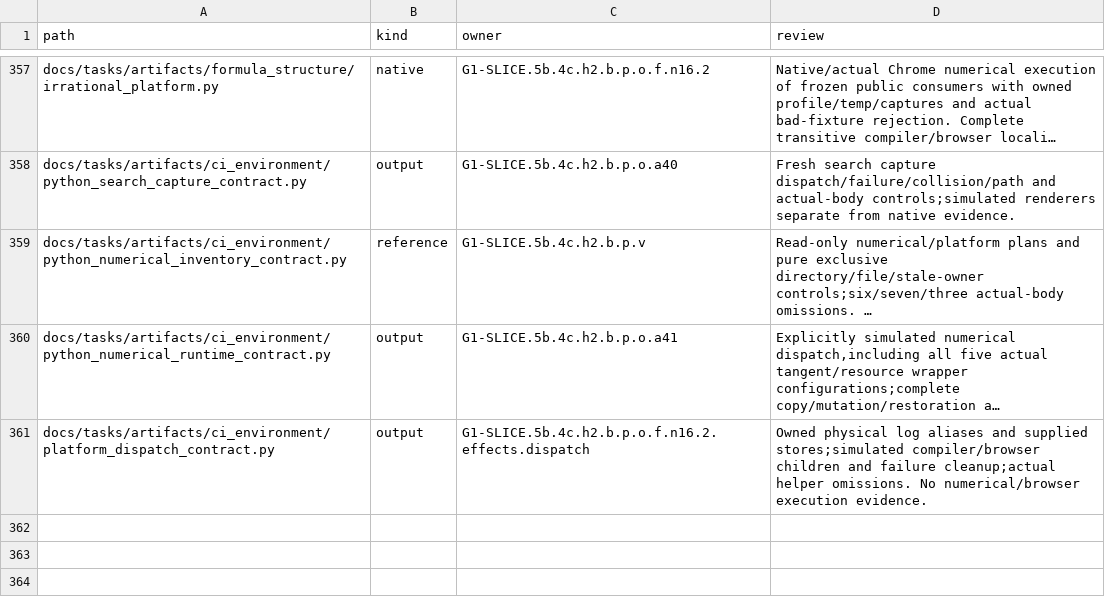
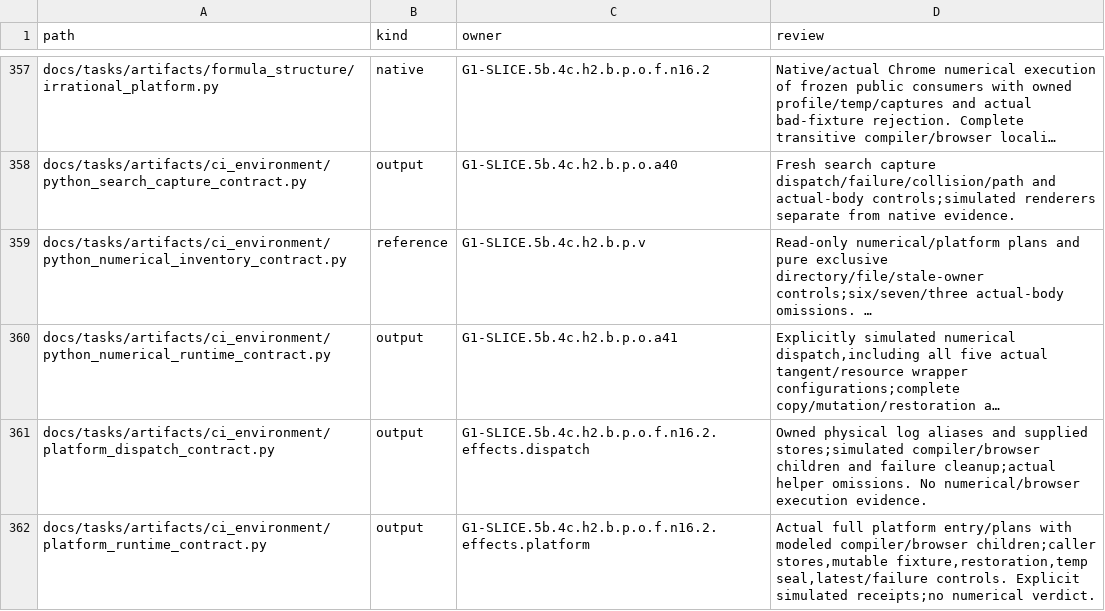
Before and after one commit to rdje/stitchcad, a TSV file: docs/tasks/artifacts/ci_environment/producer_entries.tsv, drawn as a sheet; only a part is shown, gaps mark what is left out; long unchanged cells end in …; the diff names each change by its address in the sheet, - before the commit and + after, or states it on an @@ line.

Commit message:
STITCHCAD-G1-0664 (leaf G1-SLICE.5b.4c.h2.b.p.o.f.n16.2.effects.platform): complete platform entry effect controls
Fix D363 by keeping MAKE_TMPDIR aligned with the owned browser temporary directory. Explicitly admit the copied fixture as an input and mutable output before reading, mutation and restoration.
Retain actual full-entry controls with explicitly simulated compiler/browser children: complete plans, caller stores, argv, versions, restoration, temp sealing and latest publication. Six failure paths and six actual body omissions pass, as do dispatch/inventory/ownership checks, book build and exact history823 source spans. Fresh native/Chrome execution remains separately owned.

```diff
--- a/docs/tasks/artifacts/ci_environment/producer_entries.tsv
+++ b/docs/tasks/artifacts/ci_environment/producer_entries.tsv
+row 362: docs/tasks/artifacts/ci_environment/platform_runtime_contract.py | output | G1-SLICE.5b.4c.h2.b.p.o.f.n16.2.effects.platform | Actual full platform entry/plans with modeled compiler/browser children;caller stores,mutable fixture,restoration,temp seal,latest/failure controls. Explicit simulated receipts;no numerical verdict.
```
Also changed, not shown: 13 other files.
